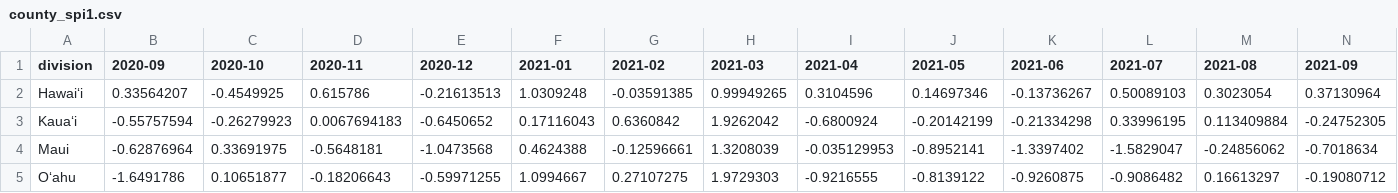
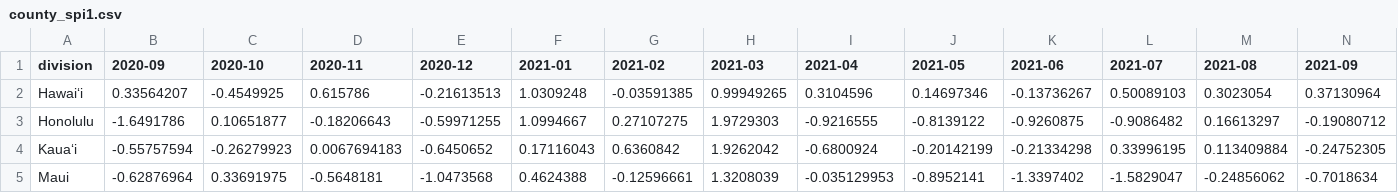
Before and after one commit to cherryleh/climate-summary, a CSV file: dews-hawaii-app/public/county_spi1.csv, drawn as a sheet; only a part is shown; removed rows and columns are numbered as before the commit, all else as after; rows hold the shown columns only; the diff names each change by its address in the sheet, - before the commit and + after, or states it on an @@ line.

```diff
--- a/dews-hawaii-app/public/county_spi1.csv
+++ b/dews-hawaii-app/public/county_spi1.csv
+row 3: Honolulu | -1.6491786 | 0.10651877 | -0.18206643 | -0.59971255 | 1.0994667 | 0.27107275 | 1.9729303 | -0.9216555 | -0.8139122 | -0.9260875 | -0.9086482 | 0.16613297 | -0.19080712
-row 5: Oʻahu | -1.6491786 | 0.10651877 | -0.18206643 | -0.59971255 | 1.0994667 | 0.27107275 | 1.9729303 | -0.9216555 | -0.8139122 | -0.9260875 | -0.9086482 | 0.16613297 | -0.19080712
```
Also changed, not shown: dews-hawaii-app/public/county_spi12.csv, dews-hawaii-app/public/county_spi6.csv, 6 other files.
